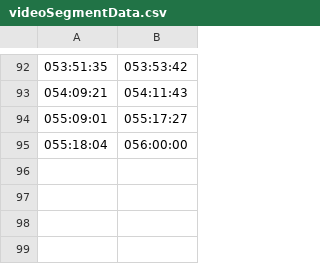
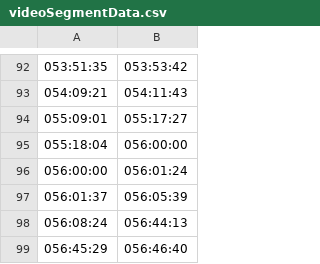
Before and after one commit to bfeist/Apollo_11, a CSV file: _website/_webroot/11alpha/indexes/videoSegmentData.csv, drawn as a sheet; only a part is shown, gaps mark what is left out; the diff names each change by its address in the sheet, - before the commit and + after, or states it on an @@ line.

Commit message:
Fixed audio panning and videoSegmentData.csv for up to 064.

```diff
--- a/_website/_webroot/11alpha/indexes/videoSegmentData.csv
+++ b/_website/_webroot/11alpha/indexes/videoSegmentData.csv
+row 96: 056:00:00 | 056:01:24
+row 97: 056:01:37 | 056:05:39
+row 98: 056:08:24 | 056:44:13
+row 99: 056:45:29 | 056:46:40
```
Also changed, not shown: 1 other file.
